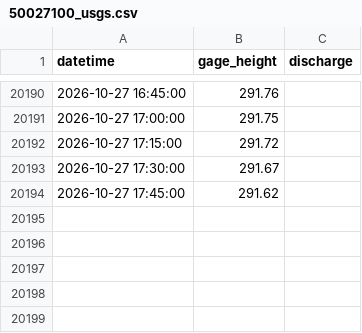
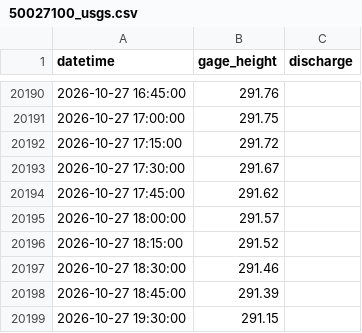
Before and after one commit to Gadi64/embalses-pr, a CSV file: data/50027100_usgs.csv, drawn as a sheet; only a part is shown, gaps mark what is left out.

```diff
--- a/data/50027100_usgs.csv
+++ b/data/50027100_usgs.csv
@@ -20194 +20194,6 @@ datetime,gage_height,discharge
 2026-10-27 17:45:00,291.62,
+2026-10-27 18:00:00,291.57,
+2026-10-27 18:15:00,291.52,
+2026-10-27 18:30:00,291.46,
+2026-10-27 18:45:00,291.39,
+2026-10-27 19:30:00,291.15,
```
Also changed, not shown: data/50076800_usgs.csv, 45 other files.
